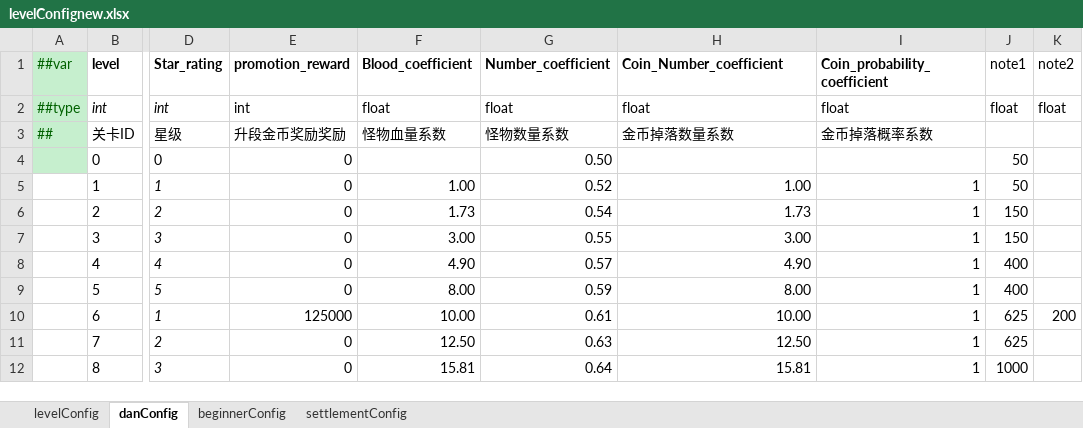
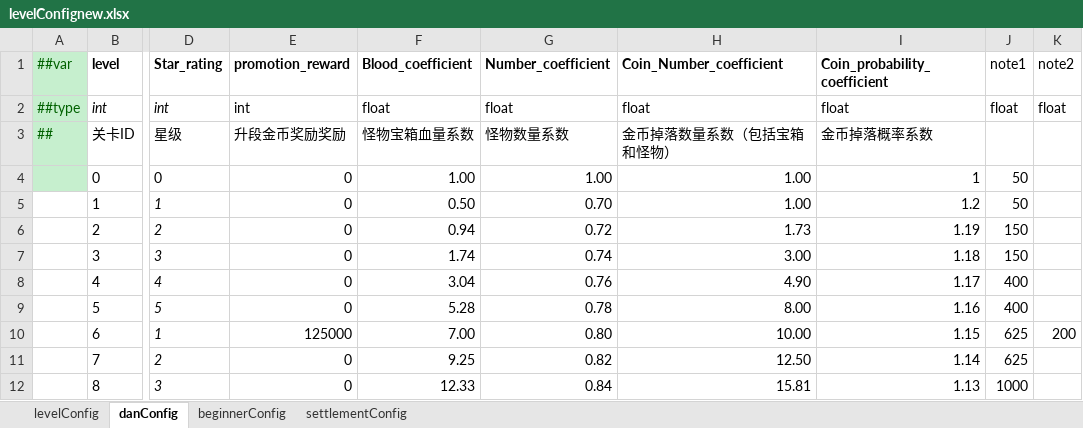
Before and after one commit to MaxiaoKui-Name/HitZombies, an Excel workbook: Luban/MiniTemplate/Datas/levelConfignew.xlsx, sheet danConfig, drawn as a sheet; only a part is shown, gaps mark what is left out; values as stored, in another font and other column widths than the file's, no borders; the diff covers the shown part only; the diff names each change by its address in the sheet, - before the commit and + after, or states it on an @@ line.

```diff
--- a/Luban/MiniTemplate/Datas/levelConfignew.xlsx (sheet danConfig)
+++ b/Luban/MiniTemplate/Datas/levelConfignew.xlsx (sheet danConfig)
-F3 (Blood_coefficient): 怪物血量系数
+F3 (Blood_coefficient): 怪物宝箱血量系数
-H3 (Coin_Number_coefficient): 金币掉落数量系数
+H3 (Coin_Number_coefficient): 金币掉落数量系数（包括宝箱和怪物）
-F4 (Blood_coefficient): (empty)
+F4 (Blood_coefficient): 1.00
-G4 (Number_coefficient): 0.50
+G4 (Number_coefficient): 1.00
-H4 (Coin_Number_coefficient): (empty)
+H4 (Coin_Number_coefficient): 1.00
-I4 (Coin_probability_coefficient): (empty)
+I4 (Coin_probability_coefficient): 1
-F5 (Blood_coefficient): 1.00
+F5 (Blood_coefficient): 0.50
-G5 (Number_coefficient): 0.52
+G5 (Number_coefficient): 0.70
-I5 (Coin_probability_coefficient): 1
+I5 (Coin_probability_coefficient): 1.2
-F6 (Blood_coefficient): 1.73
+F6 (Blood_coefficient): 0.94
-G6 (Number_coefficient): 0.54
+G6 (Number_coefficient): 0.72
-I6 (Coin_probability_coefficient): 1
+I6 (Coin_probability_coefficient): 1.19
-F7 (Blood_coefficient): 3.00
+F7 (Blood_coefficient): 1.74
-G7 (Number_coefficient): 0.55
+G7 (Number_coefficient): 0.74
-I7 (Coin_probability_coefficient): 1
+I7 (Coin_probability_coefficient): 1.18
-F8 (Blood_coefficient): 4.90
+F8 (Blood_coefficient): 3.04
-G8 (Number_coefficient): 0.57
+G8 (Number_coefficient): 0.76
-I8 (Coin_probability_coefficient): 1
+I8 (Coin_probability_coefficient): 1.17
-F9 (Blood_coefficient): 8.00
+F9 (Blood_coefficient): 5.28
-G9 (Number_coefficient): 0.59
+G9 (Number_coefficient): 0.78
-I9 (Coin_probability_coefficient): 1
+I9 (Coin_probability_coefficient): 1.16
-F10 (Blood_coefficient): 10.00
+F10 (Blood_coefficient): 7.00
-G10 (Number_coefficient): 0.61
+G10 (Number_coefficient): 0.80
-I10 (Coin_probability_coefficient): 1
+I10 (Coin_probability_coefficient): 1.15
-F11 (Blood_coefficient): 12.50
+F11 (Blood_coefficient): 9.25
-G11 (Number_coefficient): 0.63
+G11 (Number_coefficient): 0.82
-I11 (Coin_probability_coefficient): 1
+I11 (Coin_probability_coefficient): 1.14
-F12 (Blood_coefficient): 15.81
+F12 (Blood_coefficient): 12.33
-G12 (Number_coefficient): 0.64
+G12 (Number_coefficient): 0.84
-I12 (Coin_probability_coefficient): 1
+I12 (Coin_probability_coefficient): 1.13
```
Also changed, not shown: 38 edited cells elsewhere in this sheet, sheet beginnerConfig, formulas that keep their value, Luban/MiniTemplate/Datas/BoxRes.xlsx, Luban/MiniTemplate/Datas/DoorRes.xlsx, 31 other files.
